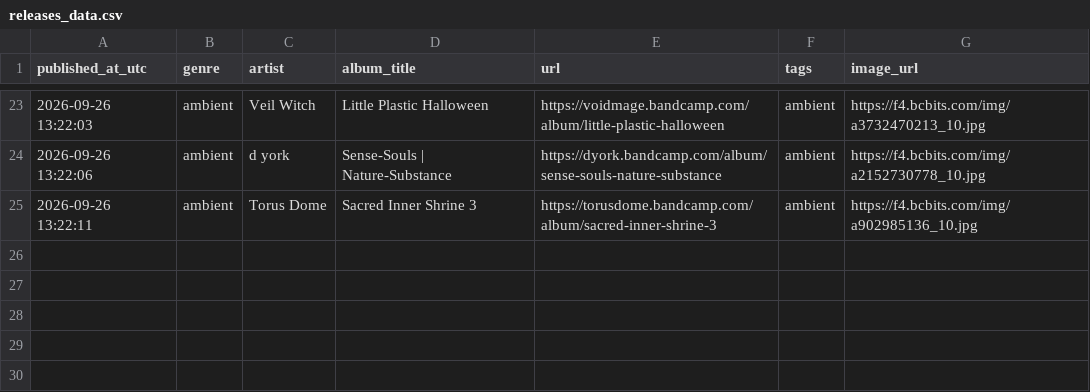
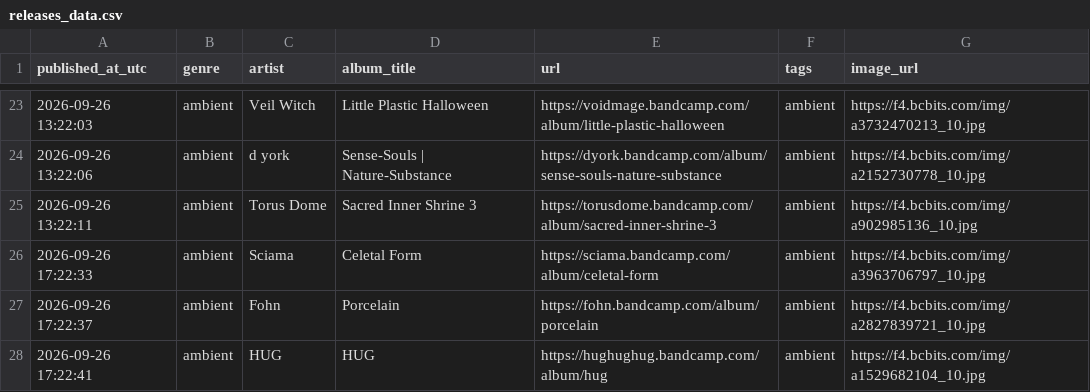
Before and after one commit to atimbaua/bc_scraper, a CSV file: releases_data.csv, drawn as a sheet; only a part is shown, gaps mark what is left out.

```diff
--- a/releases_data.csv
+++ b/releases_data.csv
@@ -25 +25,4 @@ published_at_utc,genre,artist,album_title,url,tags,image_url
 2026-09-26 13:22:11,ambient,Torus Dome,Sacred Inner Shrine 3,https://torusdome.bandcamp.com/album/sacred-inner-shrine-3,ambient,https://f4.bcbits.com/img/a902985136_10.jpg
+2026-09-26 17:22:33,ambient,Sciama,Celetal Form,https://sciama.bandcamp.com/album/celetal-form,ambient,https://f4.bcbits.com/img/a3963706797_10.jpg
+2026-09-26 17:22:37,ambient,Fohn,Porcelain,https://fohn.bandcamp.com/album/porcelain,ambient,https://f4.bcbits.com/img/a2827839721_10.jpg
+2026-09-26 17:22:41,ambient,HUG,HUG,https://hughughug.bandcamp.com/album/hug,ambient,https://f4.bcbits.com/img/a1529682104_10.jpg
```
Also changed, not shown: 1 other file.
